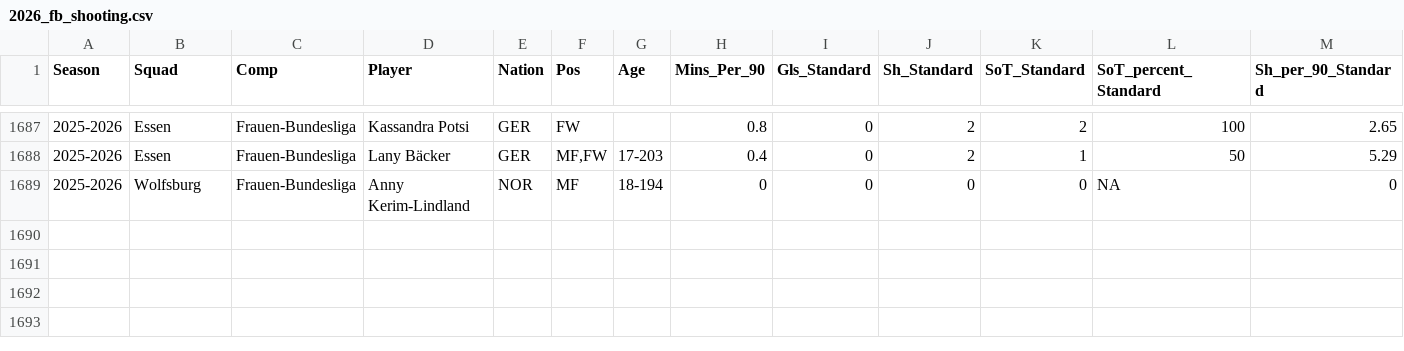
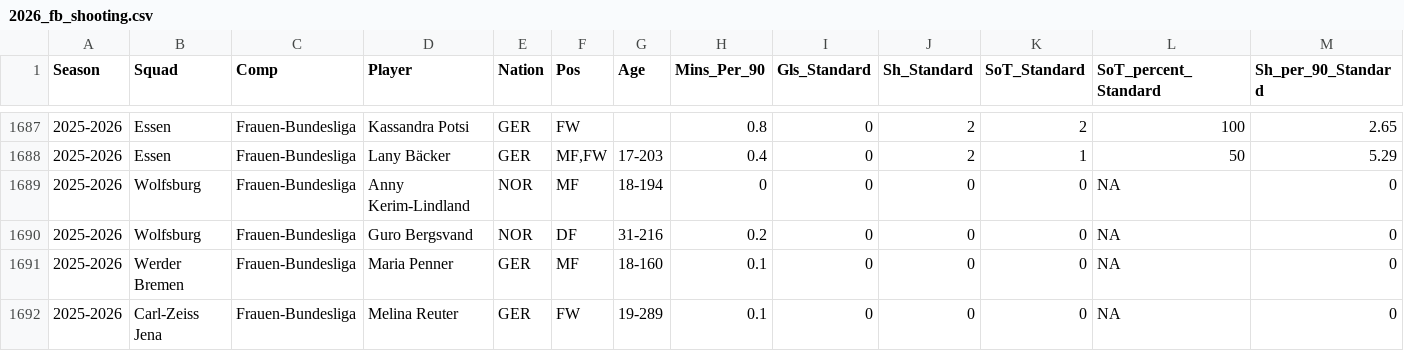
Before and after one commit to sznajdr/fb1, a CSV file: 2026_fb_shooting.csv, drawn as a sheet; only a part is shown, gaps mark what is left out; rows hold the shown columns only; the diff names each change by its address in the sheet, - before the commit and + after, or states it on an @@ line.

Commit message:
Update 2026_fb_shooting.csv from Colab

```diff
--- a/2026_fb_shooting.csv
+++ b/2026_fb_shooting.csv
+row 1690: 2025-2026 | Wolfsburg | Frauen-Bundesliga | Guro Bergsvand | NOR | DF | 31-216 | 0.2 | 0 | 0 | 0 | NA | 0
+row 1691: 2025-2026 | Werder Bremen | Frauen-Bundesliga | Maria Penner | GER | MF | 18-160 | 0.1 | 0 | 0 | 0 | NA | 0
+row 1692: 2025-2026 | Carl-Zeiss Jena | Frauen-Bundesliga | Melina Reuter | GER | FW | 19-289 | 0.1 | 0 | 0 | 0 | NA | 0
```
